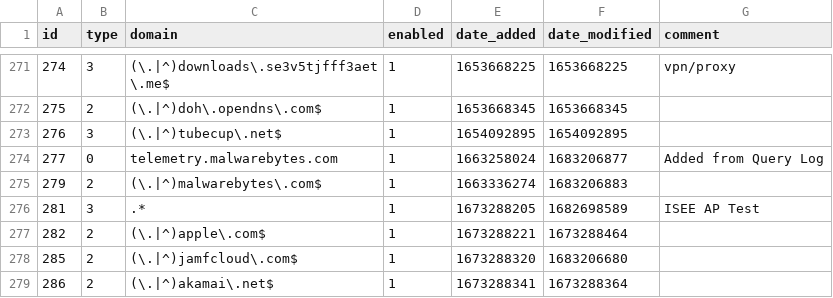
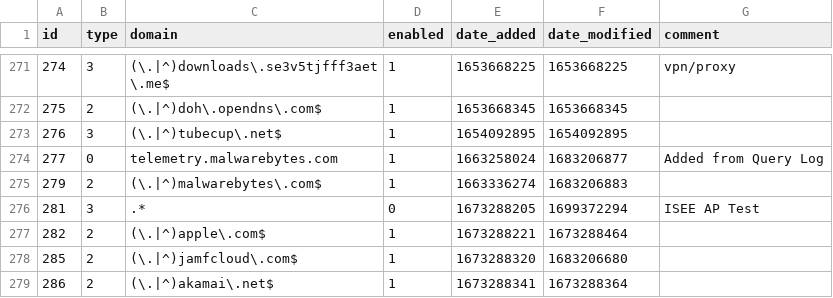
Before and after one commit to sasaustinorg/my-pihole-lists, a CSV file: domainlist.csv, drawn as a sheet; only a part is shown, gaps mark what is left out.

Commit message:
Updated November  7, 2023  1:00PM

```diff
--- a/domainlist.csv
+++ b/domainlist.csv
@@ -275,3 +275,3 @@ id,type,domain,enabled,date_added,date_modified,comment
 279,2,(\.|^)malwarebytes\.com$,1,1663336274,1683206883,
-281,3,.*,1,1673288205,1682698589,"ISEE AP Test"
+281,3,.*,0,1673288205,1699372294,"ISEE AP Test"
 282,2,(\.|^)apple\.com$,1,1673288221,1673288464,
```
